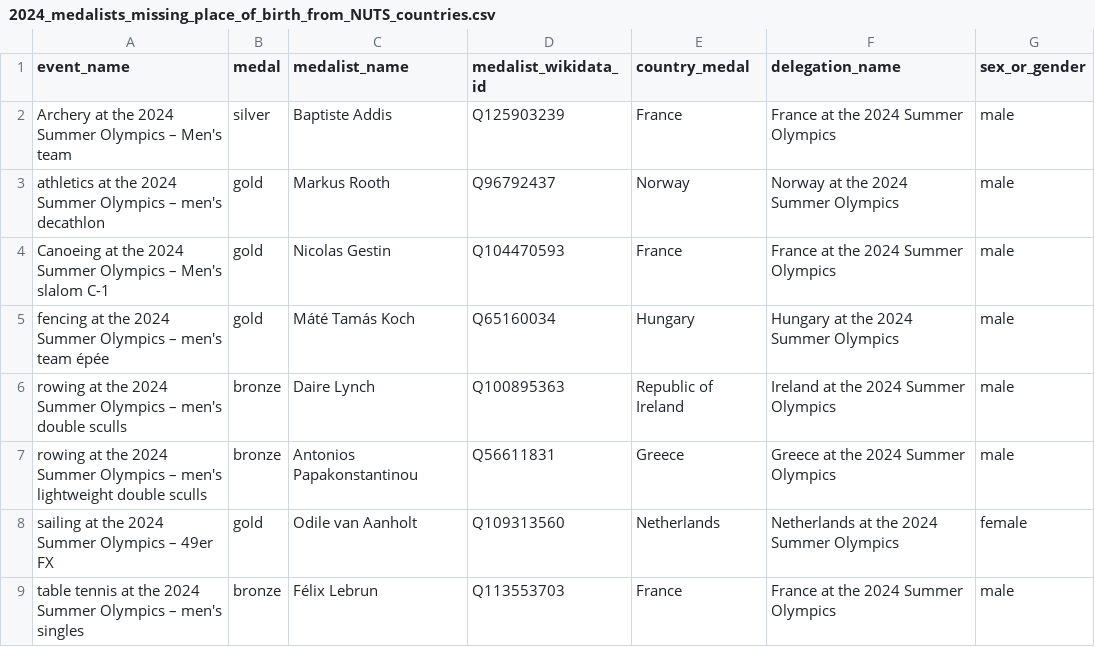
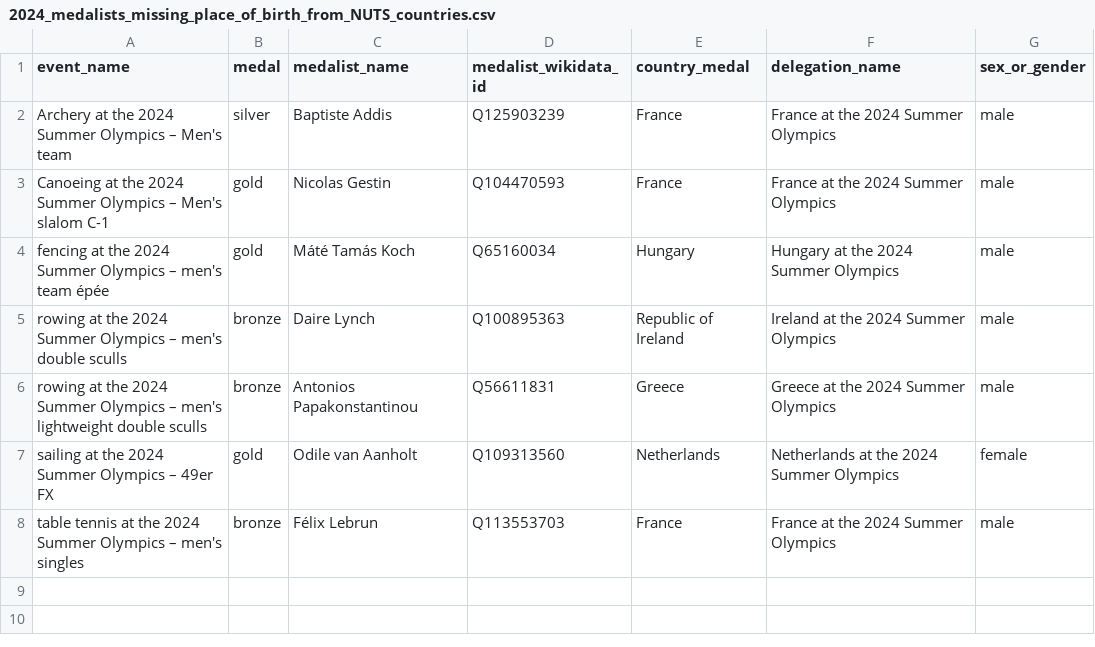
Before and after one commit to EDJNet/OlympicsGoNUTS, a CSV file: 2024/2024_medalists_missing_place_of_birth_from_NUTS_countries.csv, drawn as a sheet.

```diff
--- a/2024/2024_medalists_missing_place_of_birth_from_NUTS_countries.csv
+++ b/2024/2024_medalists_missing_place_of_birth_from_NUTS_countries.csv
@@ -2,3 +2,2 @@ event_name,medal,medalist_name,medalist_wikidata_id,country_medal,delegation_nam
 Archery at the 2024 Summer Olympics – Men's team,silver,Baptiste Addis,Q125903239,France,France at the 2024 Summer Olympics,male
-athletics at the 2024 Summer Olympics – men's decathlon,gold,Markus Rooth,Q96792437,Norway,Norway at the 2024 Summer Olympics,male
 Canoeing at the 2024 Summer Olympics – Men's slalom C-1,gold,Nicolas Gestin,Q104470593,France,France at the 2024 Summer Olympics,male
```
Also changed, not shown: 2024/2024_medalists_missing_place_of_birth.csv, 2024/2024_medals_per_million_residents_in_nuts2.csv, 6 other files.
